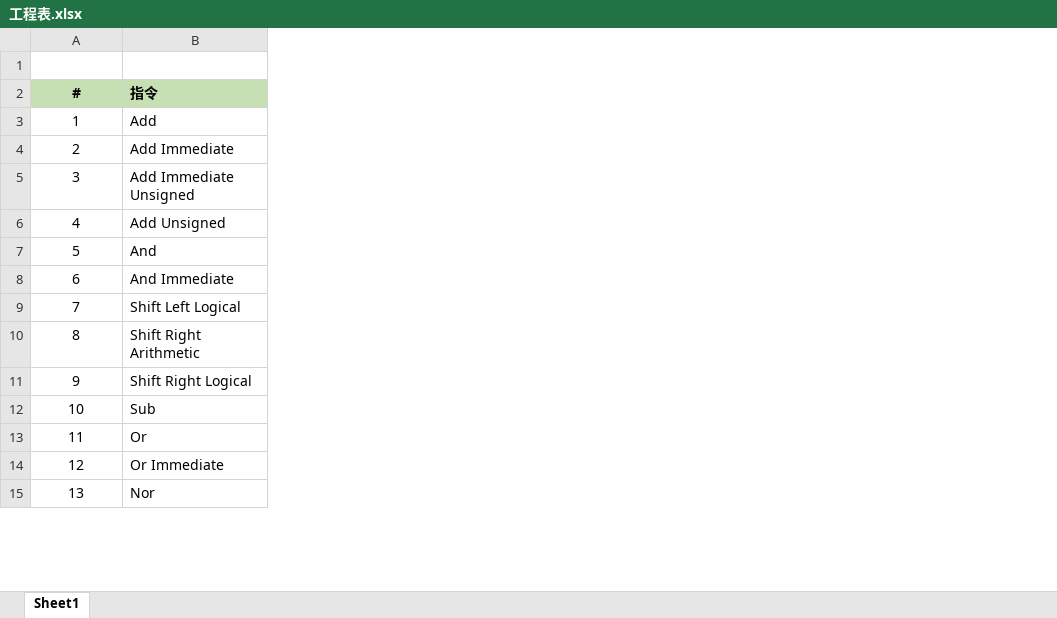
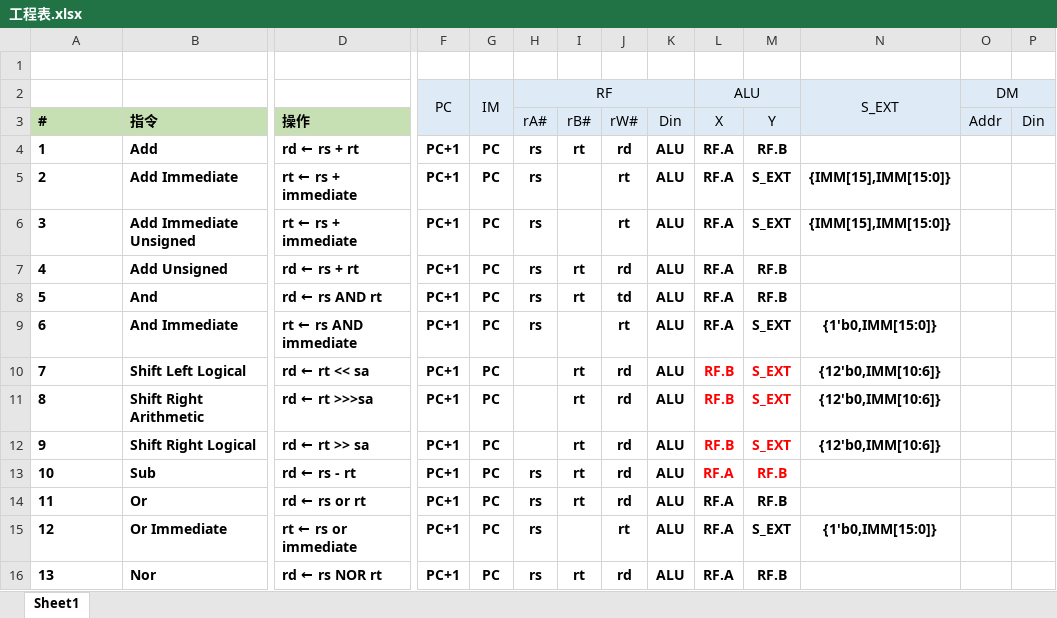
Before and after one commit to LarryHuaLong/PoCC_Lab, an Excel workbook: CS1501_U201514477_华龙_cpu/工程表.xlsx, sheet Sheet1, drawn as a sheet; only a part is shown, gaps mark what is left out; values as stored, in another font and other column widths than the file's, no borders; addresses are those after the commit; rows hold the shown columns only; the diff covers the shown part only; the diff names each change by its address in the sheet, - before the commit and + after, or states it on an @@ line.

```diff
--- a/CS1501_U201514477_华龙_cpu/工程表.xlsx (sheet Sheet1)
+++ b/CS1501_U201514477_华龙_cpu/工程表.xlsx (sheet Sheet1)
+column D, rows 3-16: 操作 | rd ← rs + rt | rt ← rs + immediate | rt ← rs + immediate | rd ← rs + rt | rd ← rs AND rt | rt ← rs AND immediate | rd ← rt << sa | rd ← rt >>>sa | rd ← rt >> sa | rd ← rs - rt | rd ← rs or rt | rt ← rs or immediate | rd ← rs NOR rt
+column F, rows 4-16: all PC+1
+column G, rows 4-16: all PC
+column H, rows 3-16: rA# | rs | rs | rs | rs | rs | rs |  |  |  | rs | rs | rs | rs
+column I, rows 3-16: rB# | rt |  |  | rt | rt |  | rt | rt | rt | rt | rt |  | rt
+column J, rows 3-16: rW# | rd | rt | rt | rd | td | rt | rd | rd | rd | rd | rd | rt | rd
+column K, rows 3-16: Din | ALU | ALU | ALU | ALU | ALU | ALU | ALU | ALU | ALU | ALU | ALU | ALU | ALU
+column L, rows 3-16: X | RF.A | RF.A | RF.A | RF.A | RF.A | RF.A | RF.B | RF.B | RF.B | RF.A | RF.A | RF.A | RF.A
+column M, rows 3-16: Y | RF.B | S_EXT | S_EXT | RF.B | RF.B | S_EXT | S_EXT | S_EXT | S_EXT | RF.B | RF.B | S_EXT | RF.B
+column N, rows 5-15: {IMM[15],IMM[15:0]} | {IMM[15],IMM[15:0]} |  |  | {1'b0,IMM[15:0]} | {12'b0,IMM[10:6]} | {12'b0,IMM[10:6]} | {12'b0,IMM[10:6]} |  |  | {1'b0,IMM[15:0]}
+column O, row 3: Addr
+column P, row 3: Din
+row 2:  |  |  | PC | IM | RF |  |  |  | ALU |  | S_EXT | DM
-A3:A16 alignment: center
+A3:A16 alignment: left
-A4:B16 bold: off
+A4:B16 bold: on
```
Also changed, not shown: 5 added rows, 4 removed rows, 1 edited cell and cell formats elsewhere in this sheet, 8 other files.
